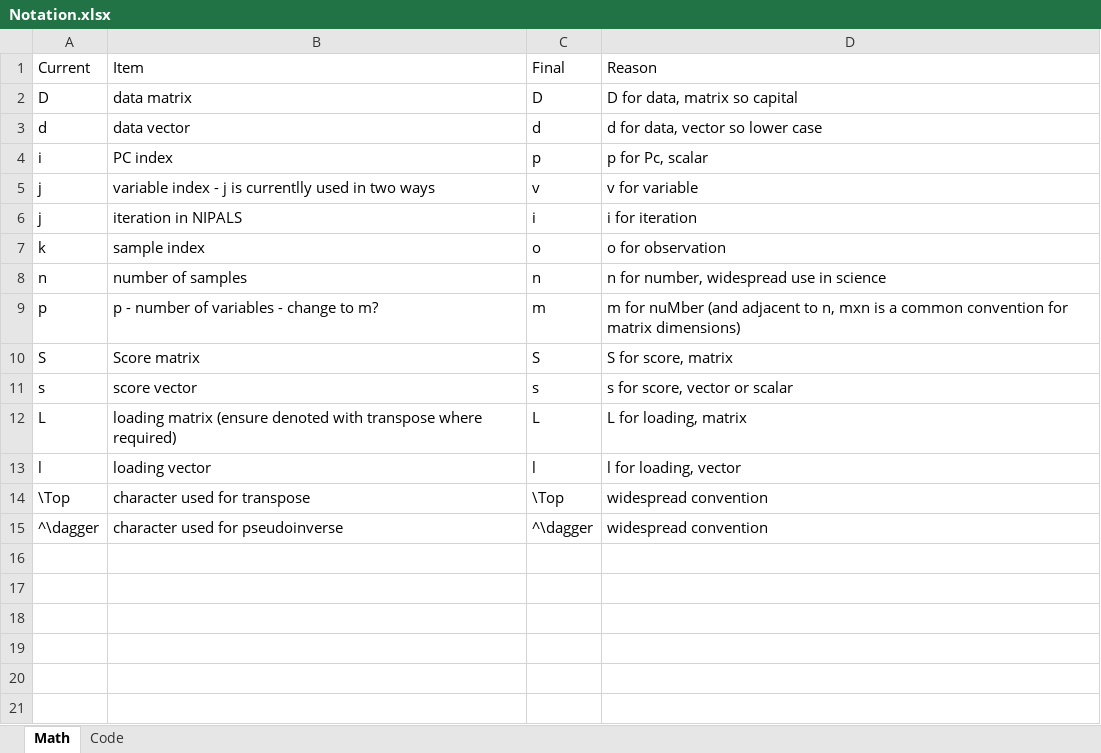
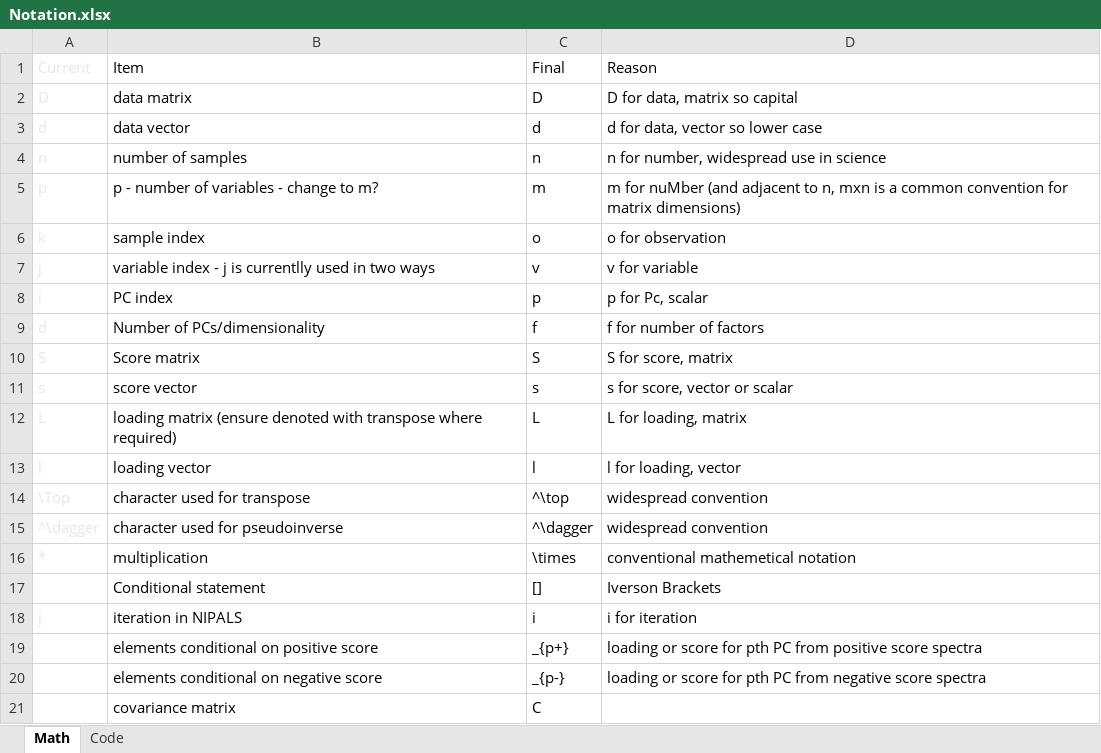
Before and after one commit to ReneBT/PCAMath, an Excel workbook: docs/Notation.xlsx, sheet Math, drawn as a sheet; values as stored, in another font and other column widths than the file's, no borders; addresses are those after the commit; the diff names each change by its address in the sheet, - before the commit and + after, or states it on an @@ line.

Commit message:
Updated notation used in equations and figures to that described in notation.xlsx

```diff
--- a/docs/Notation.xlsx (sheet Math)
+++ b/docs/Notation.xlsx (sheet Math)
-A1:A3 text colour: black
+A1:A3 text colour: #E7E6E6
-A4:A5 text colour: black
+A4:A5 text colour: #E7E6E6
@@ row 7 moved to row 6: k @@
@@ row 5 moved to row 7: j @@
@@ row 4 moved to row 8: i @@
+row 9: d | Number of PCs/dimensionality | f | f for number of factors
-A10:A15 text colour: black
+A10:A15 text colour: #E7E6E6
-C14 (Final): \Top
+C14 (Final): ^\top
+row 16: * | multiplication | \times | conventional mathemetical notation
+row 17:  | Conditional statement | [] | Iverson Brackets
@@ row 6 moved to row 18: j @@
+row 19:  | elements conditional on positive score | _{p+} | loading or score for pth PC from positive score spectra
+row 20:  | elements conditional on negative score | _{p-} | loading or score for pth PC from negative score spectra
+row 21:  | covariance matrix | C
```
Also changed, not shown: 13 other files.
